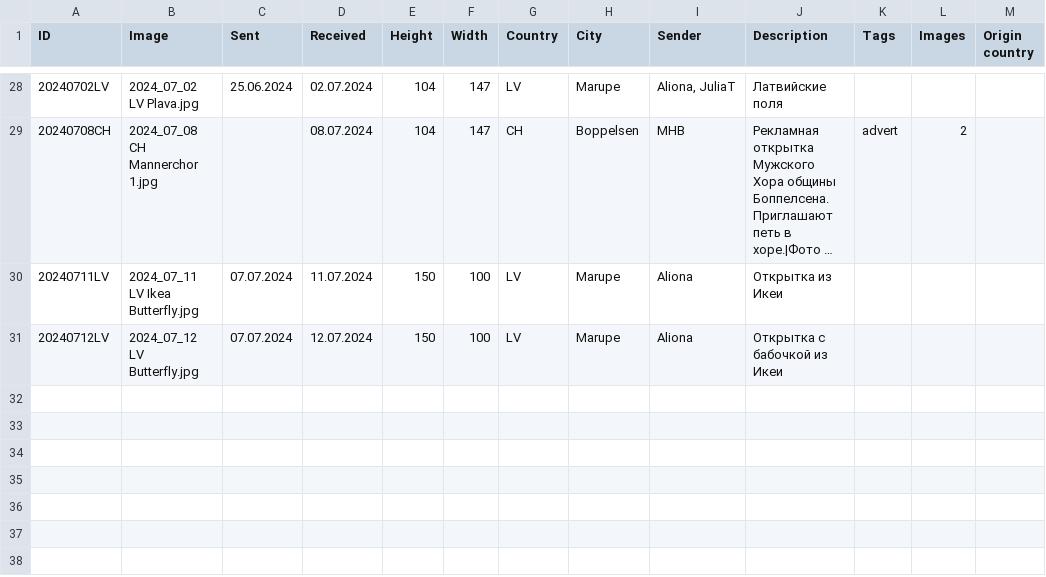
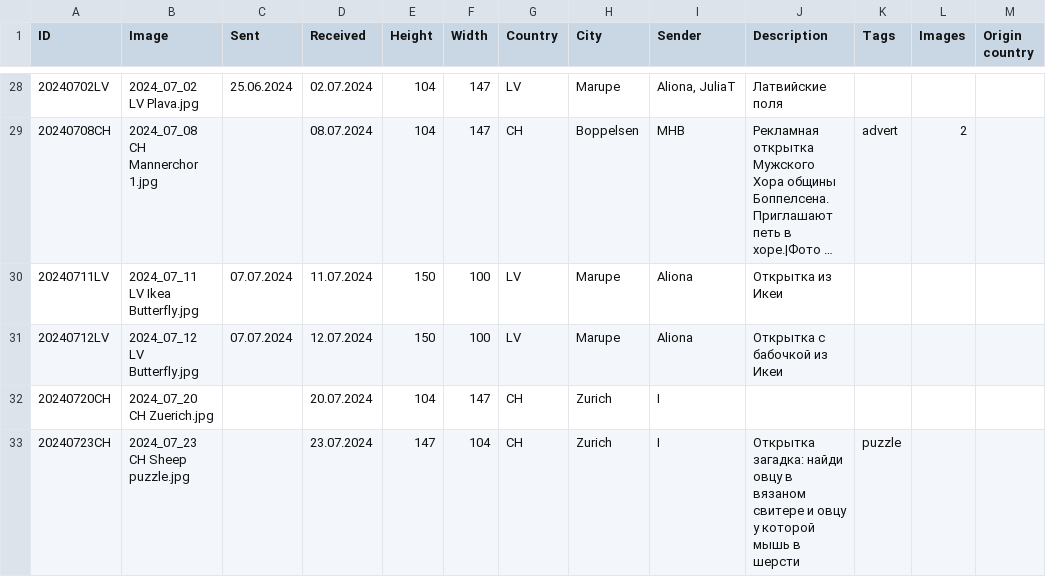
Before and after one commit to KarinaCher/collection, a TSV file: src/main/resources/Postcard collection - 2024.tsv, drawn as a sheet; only a part is shown, gaps mark what is left out; long unchanged cells end in …; the diff names each change by its address in the sheet, - before the commit and + after, or states it on an @@ line.

```diff
--- a/src/main/resources/Postcard collection - 2024.tsv
+++ b/src/main/resources/Postcard collection - 2024.tsv
+row 32: 20240720CH | 2024_07_20 CH Zuerich.jpg |  | 20.07.2024 | 104 | 147 | CH | Zurich | I
+row 33: 20240723CH | 2024_07_23 CH Sheep puzzle.jpg |  | 23.07.2024 | 147 | 104 | CH | Zurich | I | Открытка загадка: найди овцу в вязаном свитере и овцу у которой мышь в шерсти | puzzle
```
Also changed, not shown: 2 other files.
